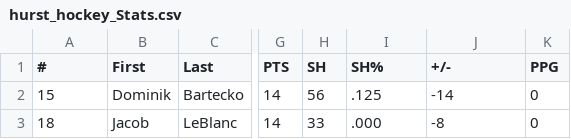
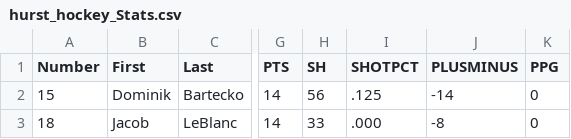
Before and after one commit to emcombs23/DB-course, a CSV file: Web Scraping/hurst_hockey_Stats.csv, drawn as a sheet; only a part is shown, gaps mark what is left out; the diff names each change by its address in the sheet, - before the commit and + after, or states it on an @@ line.

Commit message:
edits

```diff
--- a/Web Scraping/hurst_hockey_Stats.csv
+++ b/Web Scraping/hurst_hockey_Stats.csv
-A1: #
+A1: Number
-I1: SH%
+I1: SHOTPCT
-J1: +/-
+J1: PLUSMINUS
```
